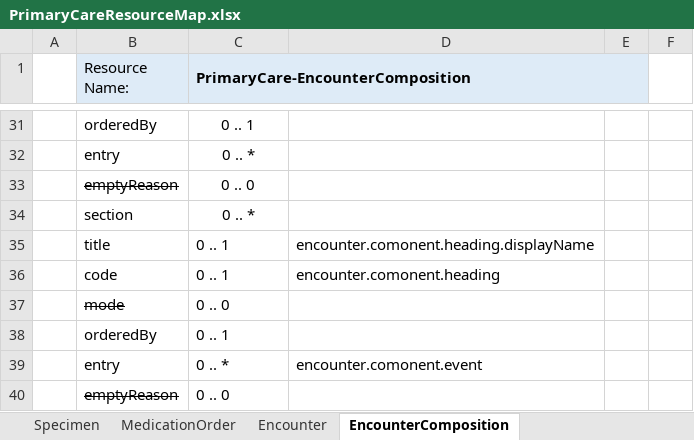
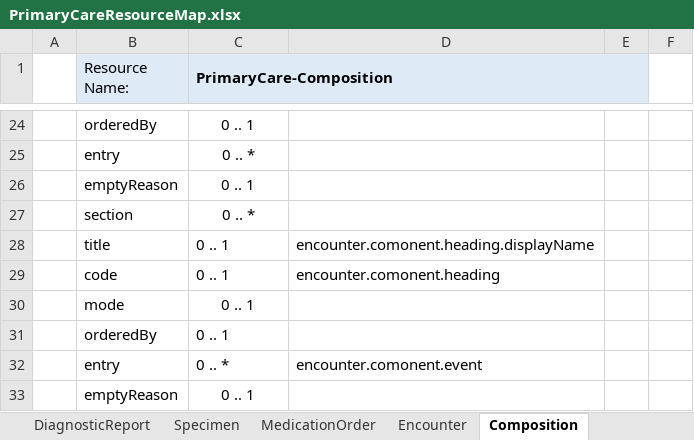
Before and after one commit to endeavourhealth/FHIR-Profiles, an Excel workbook: Docs/PrimaryCareResourceMap.xlsx, sheet Composition, drawn as a sheet; only a part is shown, gaps mark what is left out; values as stored, in another font and other column widths than the file's, no borders; addresses are those after the commit; the diff covers the shown part only; the diff names each change by its address in the sheet, - before the commit and + after, or states it on an @@ line.

Commit message:
Primary Care Composition added

```diff
--- a/Docs/PrimaryCareResourceMap.xlsx (sheet Composition)
+++ b/Docs/PrimaryCareResourceMap.xlsx (sheet Composition)
-sheet tab: EncounterComposition
+sheet tab: Composition
-C1: PrimaryCare-EncounterComposition
+C1: PrimaryCare-Composition
-B26 strikethrough: on
+B26 strikethrough: off
-C26 (PrimaryCare-Composition): 0 .. 0
+C26 (PrimaryCare-Composition): 0 .. 1
-B30 strikethrough: on
+B30 strikethrough: off
-C30 (PrimaryCare-Composition): 0 .. 0
+C30 (PrimaryCare-Composition): 0 .. 1
-C30 alignment: left
+C30 alignment: center
-B33 strikethrough: on
+B33 strikethrough: off
-C33 (PrimaryCare-Composition): 0 .. 0
+C33 (PrimaryCare-Composition): 0 .. 1
-C33 alignment: left
+C33 alignment: center
```
Also changed, not shown: 7 removed rows, 8 edited cells and cell formats elsewhere in this sheet, sheet DiagnosticReport, sheet Encounter, sheet Specimen, 3 other files.
